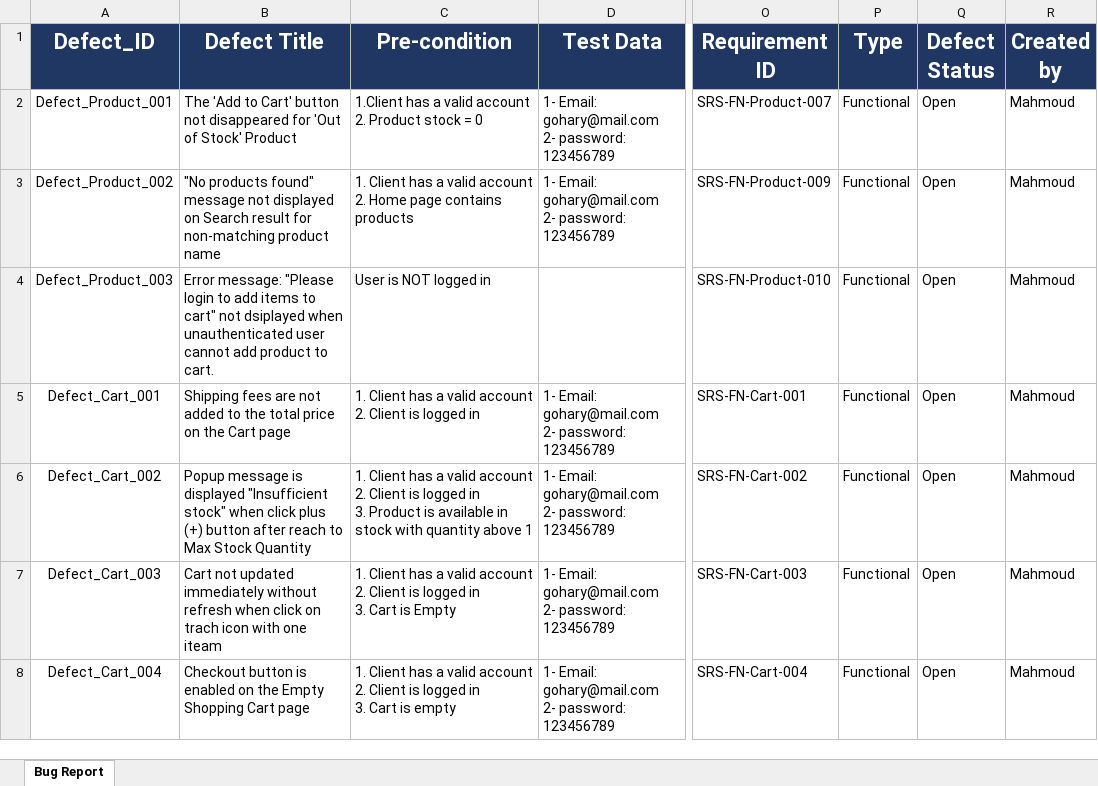
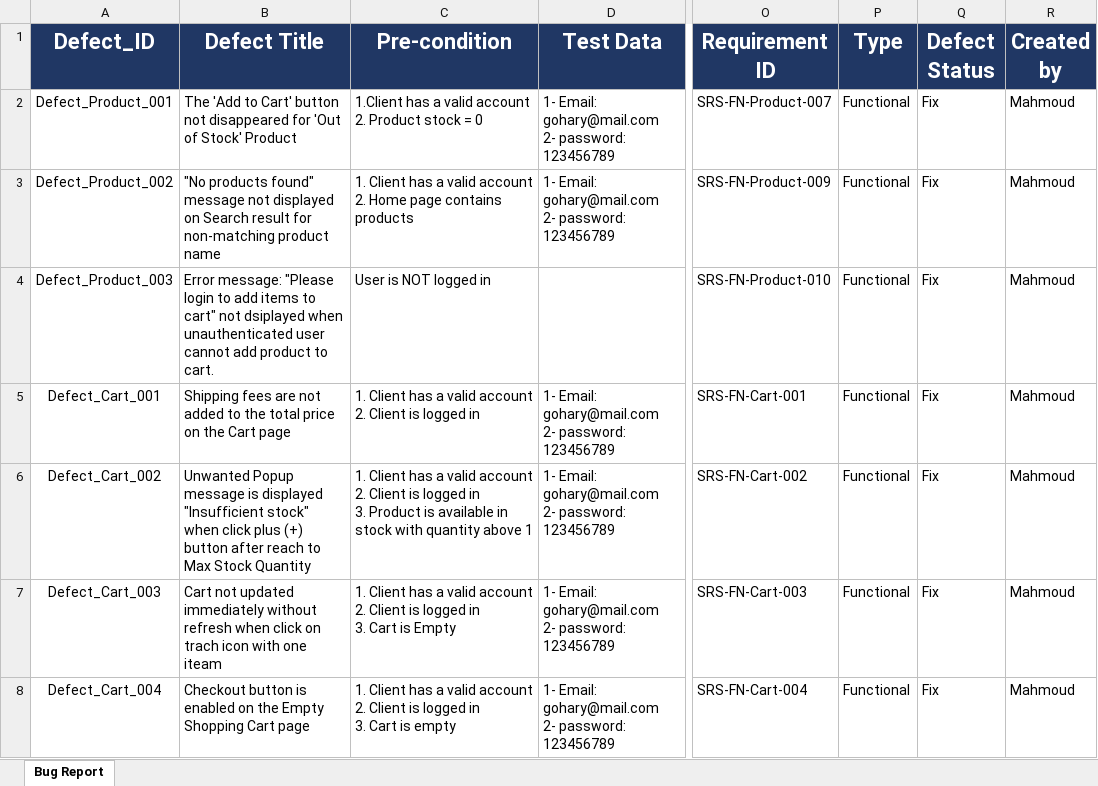
Before and after one commit to EL-Gohary1/Clothing-Web-Portal, an Excel workbook: TestCases_Docs/Bug Report.xlsx, sheet Bug Report, drawn as a sheet; only a part is shown, gaps mark what is left out; values as stored, in another font and other column widths than the file's, no borders; conditional formats not drawn; the diff covers the shown part only; the diff names each change by its address in the sheet, - before the commit and + after, or states it on an @@ line.

Commit message:
test/update Bug report

```diff
--- a/TestCases_Docs/Bug Report.xlsx (sheet Bug Report)
+++ b/TestCases_Docs/Bug Report.xlsx (sheet Bug Report)
-Q2:Q8 (Defect Status): Open
+Q2:Q8 (Defect Status): Fix
-B6 (Defect Title): Popup message…
+B6 (Defect Title): Unwanted Popup message…
```
Also changed, not shown: 1 added row, 33 edited cells and cell formats elsewhere in this sheet.
